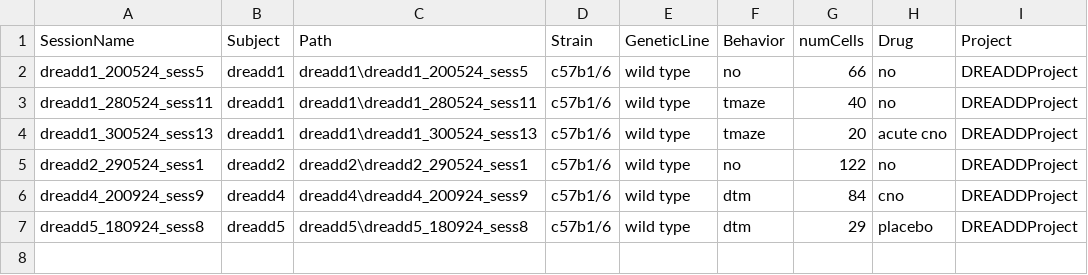
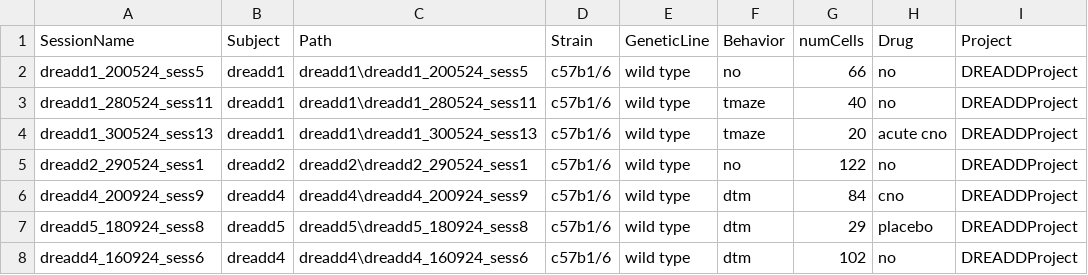
Before and after one commit to abadpablo/DREADDProject, a CSV file: indexedSessions_DREADDProject.csv, drawn as a sheet; the diff names each change by its address in the sheet, - before the commit and + after, or states it on an @@ line.

Commit message:
Added Session: DREADD4_160924_sess6

```diff
--- a/indexedSessions_DREADDProject.csv
+++ b/indexedSessions_DREADDProject.csv
+row 8: dreadd4_160924_sess6 | dreadd4 | dreadd4\dreadd4_160924_sess6 | c57b1/6 | wild type | dtm | 102 | no | DREADDProject
```
